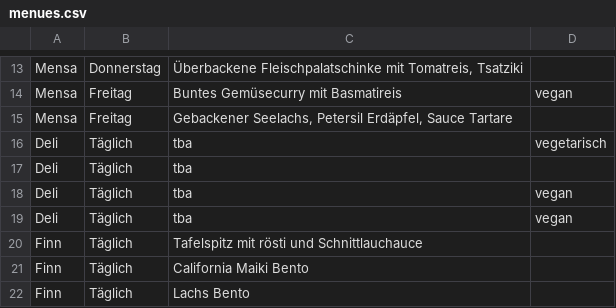
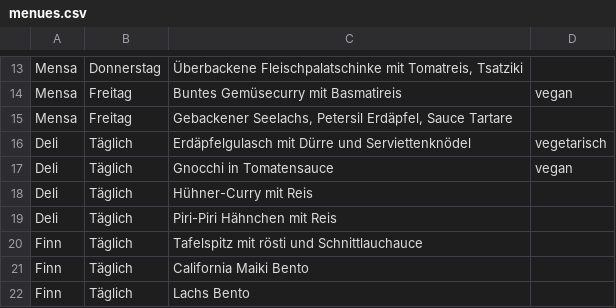
Before and after one commit to ClaraHimmelbauer/mittagsmenue_wu, a CSV file: data/menues.csv, drawn as a sheet; only a part is shown, gaps mark what is left out.

Commit message:
letzte menüs diese woche

```diff
--- a/data/menues.csv
+++ b/data/menues.csv
@@ -15,6 +15,6 @@ Mensa;Freitag;Buntes Gemüsecurry mit Basmatireis;vegan
 Mensa;Freitag;Gebackener Seelachs, Petersil Erdäpfel, Sauce Tartare;
-Deli;Täglich;tba;vegetarisch
-Deli;Täglich;tba;
-Deli;Täglich;tba;vegan
-Deli;Täglich;tba;vegan
+Deli;Täglich;Erdäpfelgulasch mit Dürre und Serviettenknödel;vegetarisch
+Deli;Täglich;Gnocchi in Tomatensauce;vegan
+Deli;Täglich;Hühner-Curry mit Reis;
+Deli;Täglich;Piri-Piri Hähnchen mit Reis;
 Finn;Täglich;Tafelspitz mit rösti und Schnittlauchauce;
```
